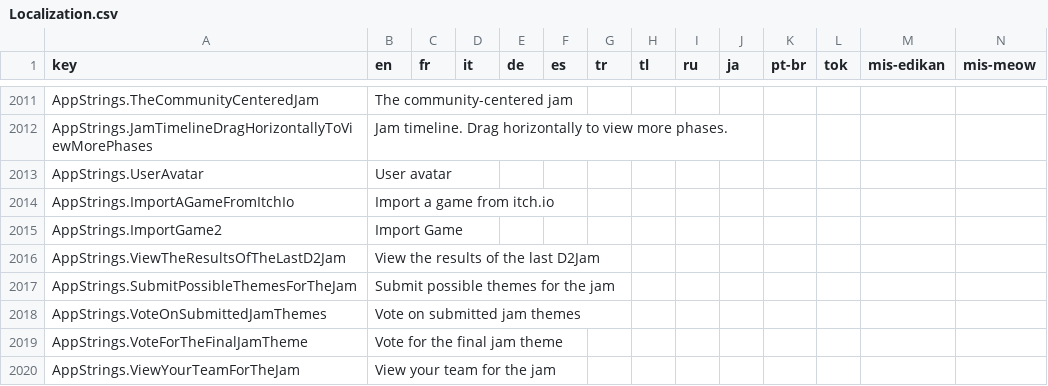
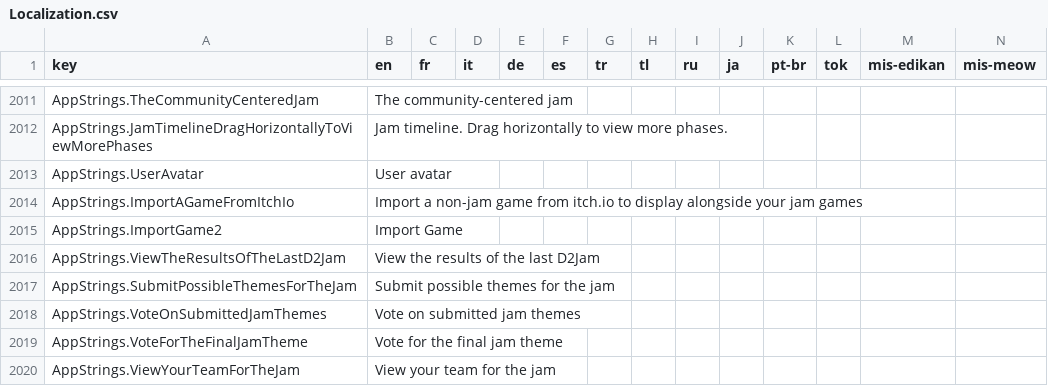
Before and after one commit to Down2Jam/Jamjar, a CSV file: tools/csv-to-json/Localization.csv, drawn as a sheet; only a part is shown, gaps mark what is left out.

```diff
--- a/tools/csv-to-json/Localization.csv
+++ b/tools/csv-to-json/Localization.csv
@@ -2581,3 +2581,3 @@ AppStrings.JamTimelineDragHorizontallyToViewMorePhases,Jam timeline. Drag horizo
 AppStrings.UserAvatar,User avatar,,,,,,,,,,,,
-AppStrings.ImportAGameFromItchIo,Import a game from itch.io,,,,,,,,,,,,
+AppStrings.ImportAGameFromItchIo,Import a non-jam game from itch.io to display alongside your jam games,,,,,,,,,,,,
 AppStrings.ImportGame2,Import Game,,,,,,,,,,,,
```
Also changed, not shown: 2 other files.
